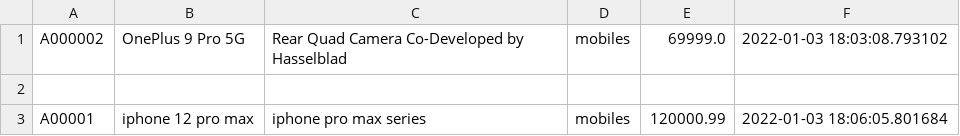
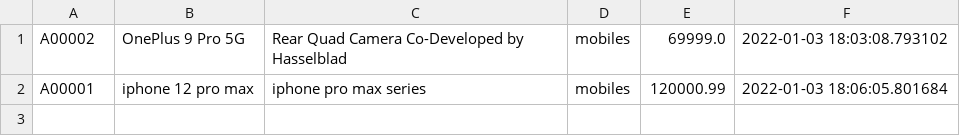
Before and after one commit to pythonbykhaja/intesivepython, a CSV file: Dec21/InventoryManagement/data/products.csv, drawn as a sheet.

```diff
--- a/Dec21/InventoryManagement/data/products.csv
+++ b/Dec21/InventoryManagement/data/products.csv
@@ -1,3 +1,2 @@
-A000002,OnePlus 9 Pro 5G,Rear Quad Camera Co-Developed by Hasselblad,mobiles,69999.0,2022-01-03 18:03:08.793102
-
+A00002,OnePlus 9 Pro 5G,Rear Quad Camera Co-Developed by Hasselblad,mobiles,69999.0,2022-01-03 18:03:08.793102
 A00001,iphone 12 pro max,iphone pro max series,mobiles,120000.99,2022-01-03 18:06:05.801684
```
Also changed, not shown: 3 other files.
